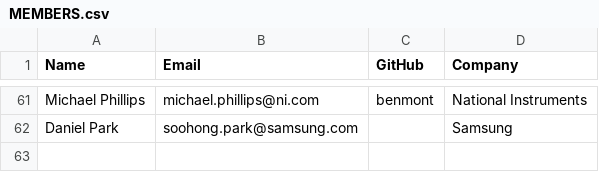
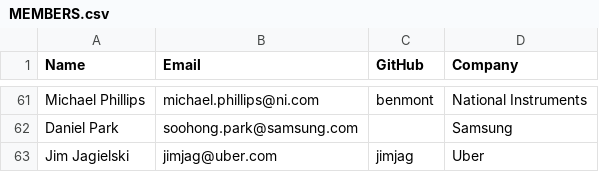
Before and after one commit to todogroup/governance, a CSV file: MEMBERS.csv, drawn as a sheet; only a part is shown, gaps mark what is left out; the diff names each change by its address in the sheet, - before the commit and + after, or states it on an @@ line.

Commit message:
Update MEMBERS.csv
add self

```diff
--- a/MEMBERS.csv
+++ b/MEMBERS.csv
+row 63: Jim Jagielski | jimjag@uber.com | jimjag | Uber
```
